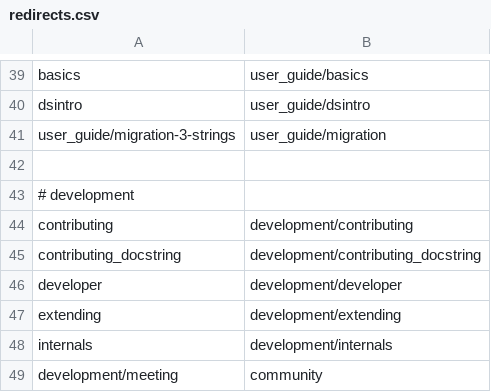
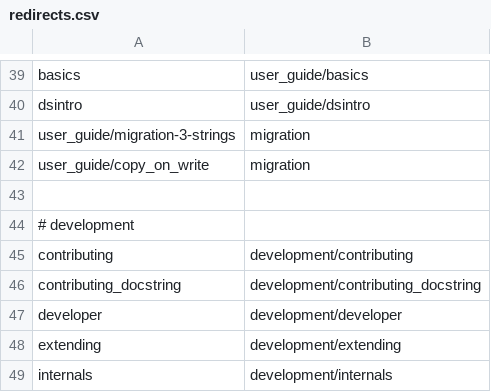
Before and after one commit to romnickmendozaramos-lab/transaction_data_processing, a CSV file: doc/redirects.csv, drawn as a sheet; only a part is shown, gaps mark what is left out; the shorter side is filled out with more unchanged rows.

Commit message:
DOC: add redirect for moved copy-on-write migration guide (#66833)

```diff
--- a/doc/redirects.csv
+++ b/doc/redirects.csv
@@ -40,3 +40,4 @@ basics,user_guide/basics
 dsintro,user_guide/dsintro
-user_guide/migration-3-strings,user_guide/migration
+user_guide/migration-3-strings,migration
+user_guide/copy_on_write,migration
 
```
